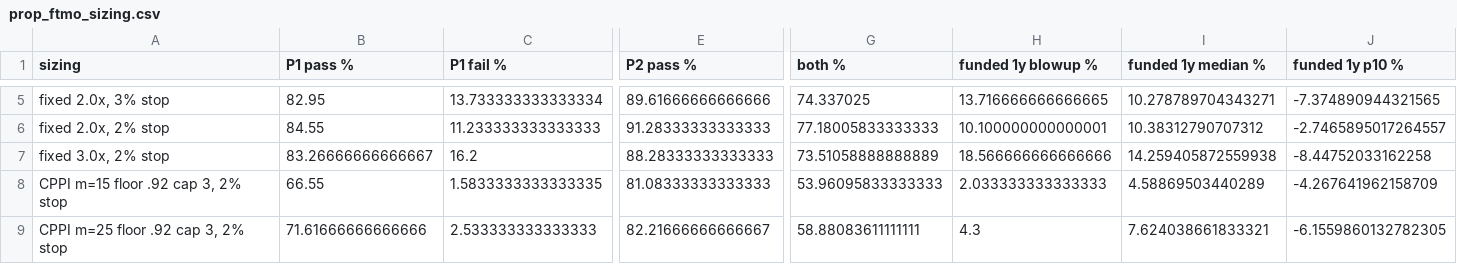
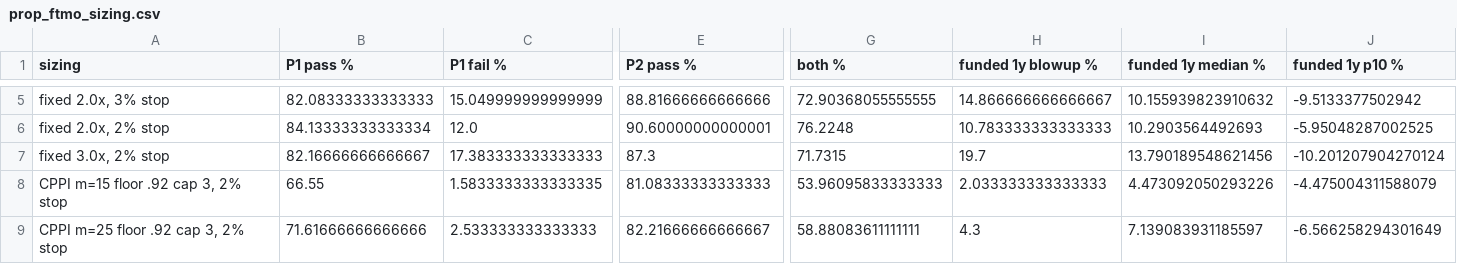
Before and after one commit to omiros16/omiros16, a CSV file: trading-bot/research/results/prop_ftmo_sizing.csv, drawn as a sheet; only a part is shown, gaps mark what is left out; the diff covers the shown part only; the diff names each change by its address in the sheet, - before the commit and + after, or states it on an @@ line.

```diff
--- a/trading-bot/research/results/prop_ftmo_sizing.csv
+++ b/trading-bot/research/results/prop_ftmo_sizing.csv
-B5 (P1 pass %): 82.95
+B5 (P1 pass %): 82.08333333333333
-C5 (P1 fail %): 13.733333333333334
+C5 (P1 fail %): 15.049999999999999
-E5 (P2 pass %): 89.61666666666666
+E5 (P2 pass %): 88.81666666666666
-G5 (both %): 74.337025
+G5 (both %): 72.90368055555555
-H5 (funded 1y blowup %): 13.716666666666665
+H5 (funded 1y blowup %): 14.866666666666667
-I5 (funded 1y median %): 10.278789704343271
+I5 (funded 1y median %): 10.155939823910632
-J5 (funded 1y p10 %): -7.374890944321565
+J5 (funded 1y p10 %): -9.5133377502942
-B6 (P1 pass %): 84.55
+B6 (P1 pass %): 84.13333333333334
-C6 (P1 fail %): 11.233333333333333
+C6 (P1 fail %): 12.0
-E6 (P2 pass %): 91.28333333333333
+E6 (P2 pass %): 90.60000000000001
-G6 (both %): 77.18005833333333
+G6 (both %): 76.2248
-H6 (funded 1y blowup %): 10.100000000000001
+H6 (funded 1y blowup %): 10.783333333333333
-I6 (funded 1y median %): 10.38312790707312
+I6 (funded 1y median %): 10.2903564492693
-J6 (funded 1y p10 %): -2.7465895017264557
+J6 (funded 1y p10 %): -5.95048287002525
-B7 (P1 pass %): 83.26666666666667
+B7 (P1 pass %): 82.16666666666667
-C7 (P1 fail %): 16.2
+C7 (P1 fail %): 17.383333333333333
-E7 (P2 pass %): 88.28333333333333
+E7 (P2 pass %): 87.3
-G7 (both %): 73.51058888888889
+G7 (both %): 71.7315
-H7 (funded 1y blowup %): 18.566666666666666
+H7 (funded 1y blowup %): 19.7
-I7 (funded 1y median %): 14.259405872559938
+I7 (funded 1y median %): 13.790189548621456
-J7 (funded 1y p10 %): -8.44752033162258
+J7 (funded 1y p10 %): -10.201207904270124
-I8 (funded 1y median %): 4.58869503440289
+I8 (funded 1y median %): 4.473092050293226
-J8 (funded 1y p10 %): -4.267641962158709
+J8 (funded 1y p10 %): -4.475004311588079
-I9 (funded 1y median %): 7.624038661833321
+I9 (funded 1y median %): 7.139083931185597
-J9 (funded 1y p10 %): -6.1559860132782305
+J9 (funded 1y p10 %): -6.566258294301649
```
Also changed, not shown: 35 edited cells elsewhere in this file, trading-bot/research/results/discovery_per_trial.csv, trading-bot/research/results/discovery_summary.csv, 38 other files.
